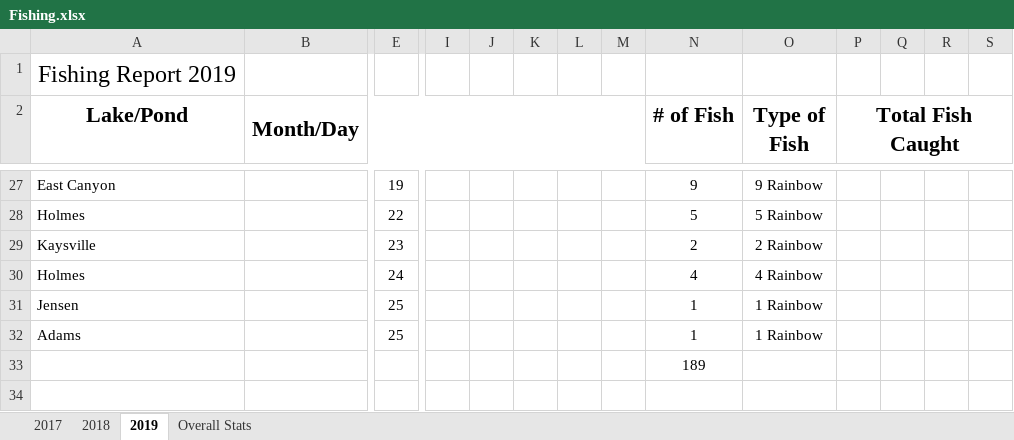
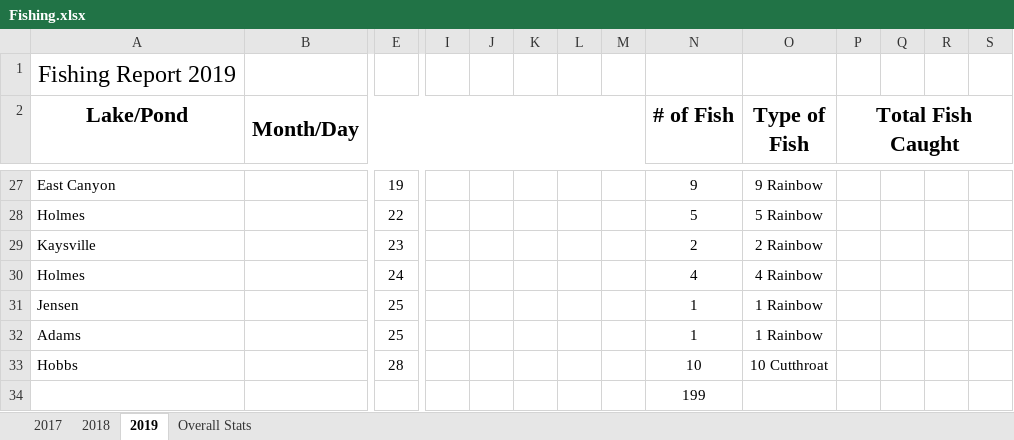
Before and after one commit to muskellunge-tiger/FitzFishing, an Excel workbook: Fishing.xlsx, sheet 2019, drawn as a sheet; only a part is shown, gaps mark what is left out; values as stored, in another font and other column widths than the file's, no borders; addresses are those after the commit; rows hold the shown columns only; the diff names each change by its address in the sheet, - before the commit and + after, or states it on an @@ line.

Commit message:
Update Fishing.xlsx

```diff
--- a/Fishing.xlsx (sheet 2019)
+++ b/Fishing.xlsx (sheet 2019)
+row 33: Hobbs |  | 28 |  |  |  |  |  | 10 | 10 Cutthroat
-N34 (# of Fish): 189
+N34 (# of Fish): 199
```
